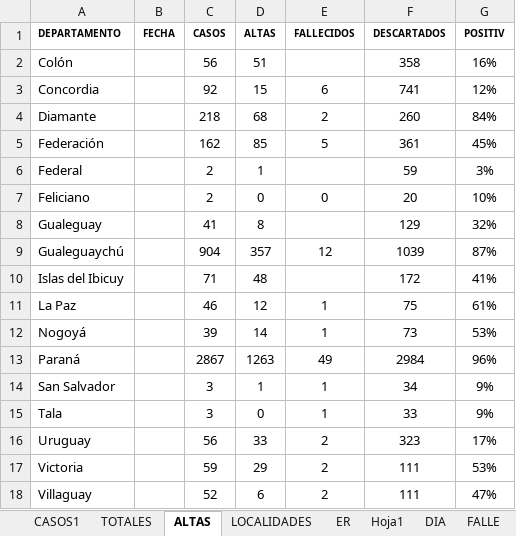
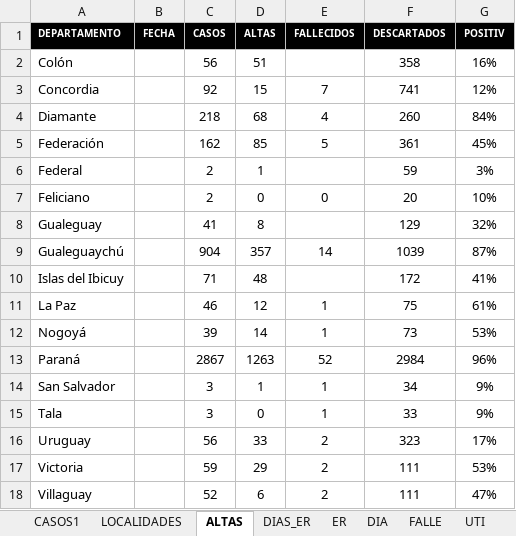
Before and after one commit to GIBD/covid, an Excel workbook: data/entre_rios_casos.xlsx, sheet ALTAS, drawn as a sheet; values as stored, in another font and other column widths than the file's, no borders; the diff names each change by its address in the sheet, - before the commit and + after, or states it on an @@ line.

```diff
--- a/data/entre_rios_casos.xlsx (sheet ALTAS)
+++ b/data/entre_rios_casos.xlsx (sheet ALTAS)
-sheet tab: TOTALES
+sheet tab: DIAS_ER
-sheet tab: Hoja1
@@ sheet tab order changed: CASOS1 | LOCALIDADES | ALTAS | DIAS_ER | ER | DIA | FALLE | UTI @@
@@ A1:G1 fill: none → #000000, text colour: black → #FFFFFF @@
-E3 (FALLECIDOS): 6
+E3 (FALLECIDOS): 7
-E4 (FALLECIDOS): 2
+E4 (FALLECIDOS): 4
-E9 (FALLECIDOS): 12
+E9 (FALLECIDOS): 14
-E13 (FALLECIDOS): 49
+E13 (FALLECIDOS): 52
```
Also changed, not shown: sheet DIA, sheet CASOS1, sheet ER, sheet LOCALIDADES, sheet DIAS_ER, other sheet tabs, hidden cells, data/argentina.xlsx, 3 other files.
